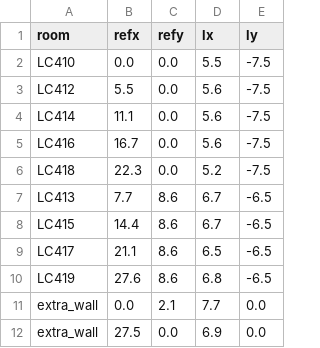
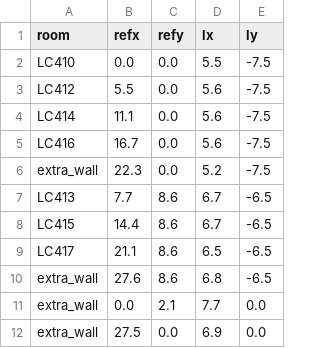
Before and after one commit to RicardoCLake/Lock-in_2024.1, a CSV file: Plan/rooms_table_old.csv, drawn as a sheet.

```diff
--- a/Plan/rooms_table_old.csv
+++ b/Plan/rooms_table_old.csv
@@ -5,3 +5,3 @@ LC414,11.1,0.0,5.6,-7.5
 LC416,16.7,0.0,5.6,-7.5
-LC418,22.3,0.0,5.2,-7.5
+extra_wall,22.3,0.0,5.2,-7.5
 LC413,7.7,8.6,6.7,-6.5
@@ -9,3 +9,3 @@ LC415,14.4,8.6,6.7,-6.5
 LC417,21.1,8.6,6.5,-6.5
-LC419,27.6,8.6,6.8,-6.5
+extra_wall,27.6,8.6,6.8,-6.5
 extra_wall,0.0,2.1,7.7,0.0
```
Also changed, not shown: Plan/points_table.csv, 7 other files.
